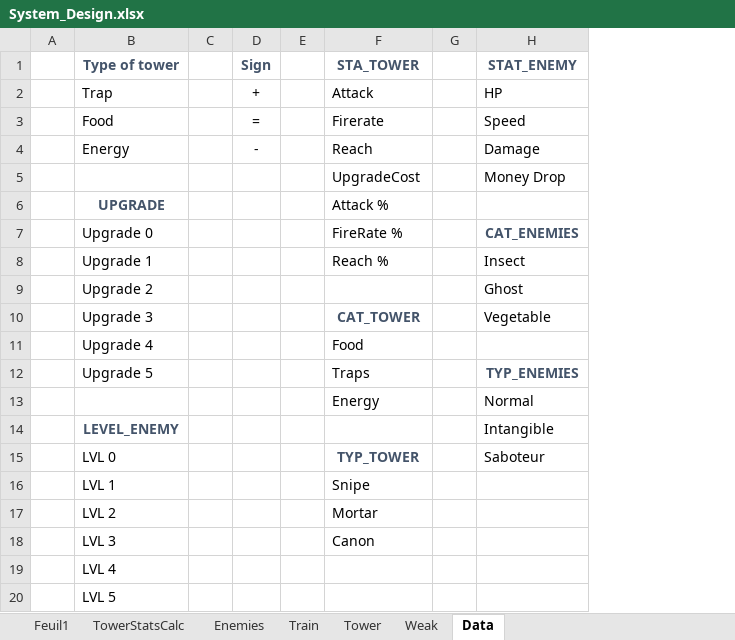
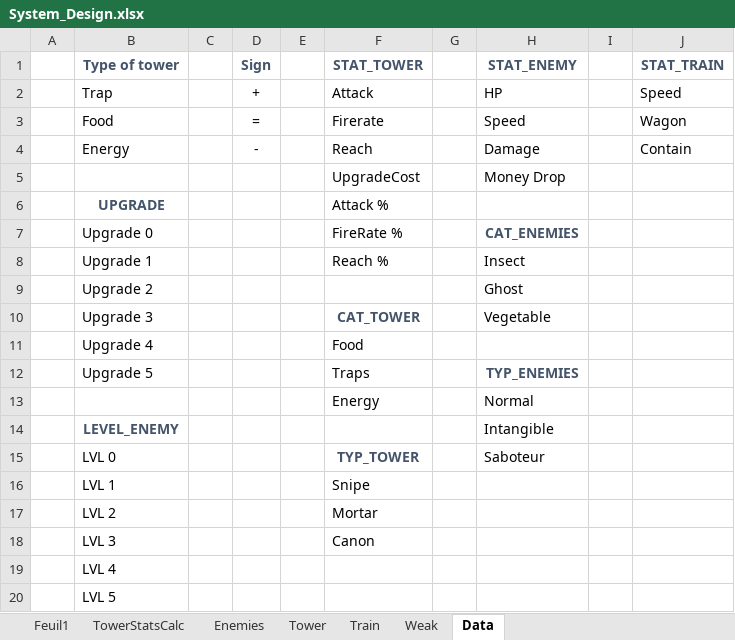
Before and after one commit to AFrenchDude/STD_Workshop, an Excel workbook: Documents/GameDesign/System_Design.xlsx, sheet Data, drawn as a sheet; values as stored, in another font and other column widths than the file's, no borders; the diff names each change by its address in the sheet, - before the commit and + after, or states it on an @@ line.

Commit message:
UPDATE enemy stats

```diff
--- a/Documents/GameDesign/System_Design.xlsx (sheet Data)
+++ b/Documents/GameDesign/System_Design.xlsx (sheet Data)
@@ sheet tab order changed: Feuil1 | TowerStatsCalc | Enemies | Tower | Train | Weak | Data @@
+column I, empty
+column J (STAT_TRAIN), rows 2-4: Speed | Wagon | Contain
-F1: STA_TOWER
+F1: STAT_TOWER
```
Also changed, not shown: sheet TowerStatsCalc, sheet Enemies, sheet Tower, sheet Train, formulas that keep their value.
